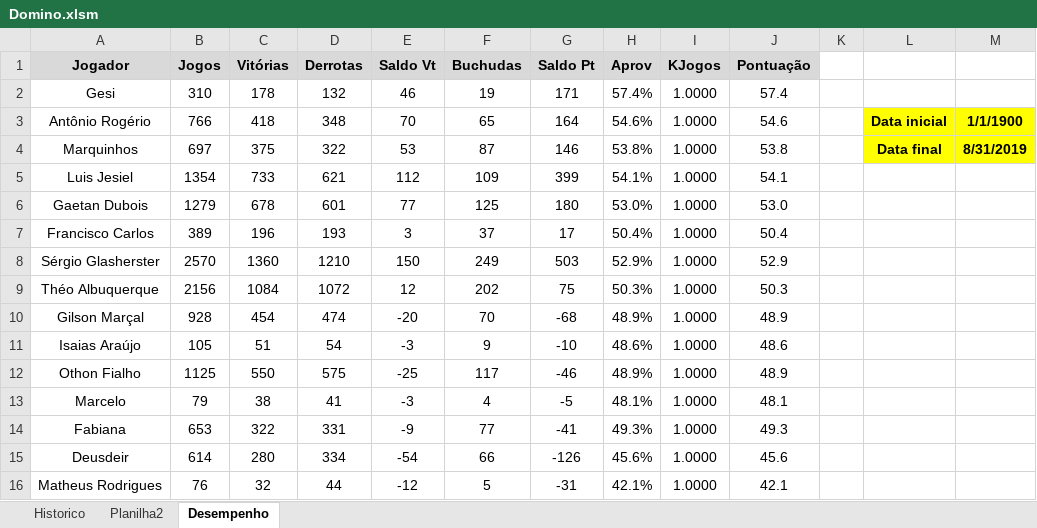
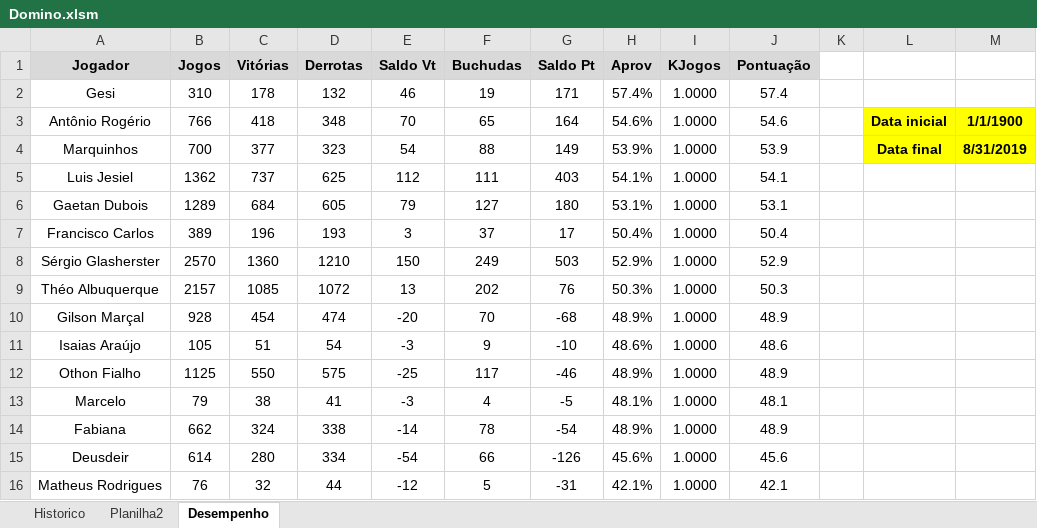
Before and after one commit to theoadepaula/domino, an Excel workbook: src/Domino.xlsm, sheet Desempenho, drawn as a sheet; only a part is shown; values as stored, in another font and other column widths than the file's, no borders; charts and pictures and conditional formats and table styles not drawn; the diff covers the shown part only; the diff names each change by its address in the sheet, - before the commit and + after, or states it on an @@ line.

```diff
--- a/src/Domino.xlsm (sheet Desempenho)
+++ b/src/Domino.xlsm (sheet Desempenho)
-B4 (Jogos): 697
+B4 (Jogos): 700
-C4 (Vitórias): 375
+C4 (Vitórias): 377
-D4 (Derrotas): 322
+D4 (Derrotas): 323
-E4 (Saldo Vt): 53
+E4 (Saldo Vt): 54
-F4 (Buchudas): 87
+F4 (Buchudas): 88
-G4 (Saldo Pt): 146
+G4 (Saldo Pt): 149
-H4 (Aprov): 53.8%
+H4 (Aprov): 53.9%
-J4 (Pontuação): 53.8
+J4 (Pontuação): 53.9
-B5 (Jogos): 1354
+B5 (Jogos): 1362
-C5 (Vitórias): 733
+C5 (Vitórias): 737
-D5 (Derrotas): 621
+D5 (Derrotas): 625
-F5 (Buchudas): 109
+F5 (Buchudas): 111
-G5 (Saldo Pt): 399
+G5 (Saldo Pt): 403
-B6 (Jogos): 1279
+B6 (Jogos): 1289
-C6 (Vitórias): 678
+C6 (Vitórias): 684
-D6 (Derrotas): 601
+D6 (Derrotas): 605
-E6 (Saldo Vt): 77
+E6 (Saldo Vt): 79
-F6 (Buchudas): 125
+F6 (Buchudas): 127
-H6 (Aprov): 53.0%
+H6 (Aprov): 53.1%
-J6 (Pontuação): 53.0
+J6 (Pontuação): 53.1
-B9 (Jogos): 2156
+B9 (Jogos): 2157
-C9 (Vitórias): 1084
+C9 (Vitórias): 1085
-E9 (Saldo Vt): 12
+E9 (Saldo Vt): 13
-G9 (Saldo Pt): 75
+G9 (Saldo Pt): 76
-B14 (Jogos): 653
+B14 (Jogos): 662
-C14 (Vitórias): 322
+C14 (Vitórias): 324
-D14 (Derrotas): 331
+D14 (Derrotas): 338
-E14 (Saldo Vt): -9
+E14 (Saldo Vt): -14
-F14 (Buchudas): 77
+F14 (Buchudas): 78
-G14 (Saldo Pt): -41
+G14 (Saldo Pt): -54
-H14 (Aprov): 49.3%
+H14 (Aprov): 48.9%
-J14 (Pontuação): 49.3
+J14 (Pontuação): 48.9
```
Also changed, not shown: 8 edited cells elsewhere in this sheet, sheet Historico.
